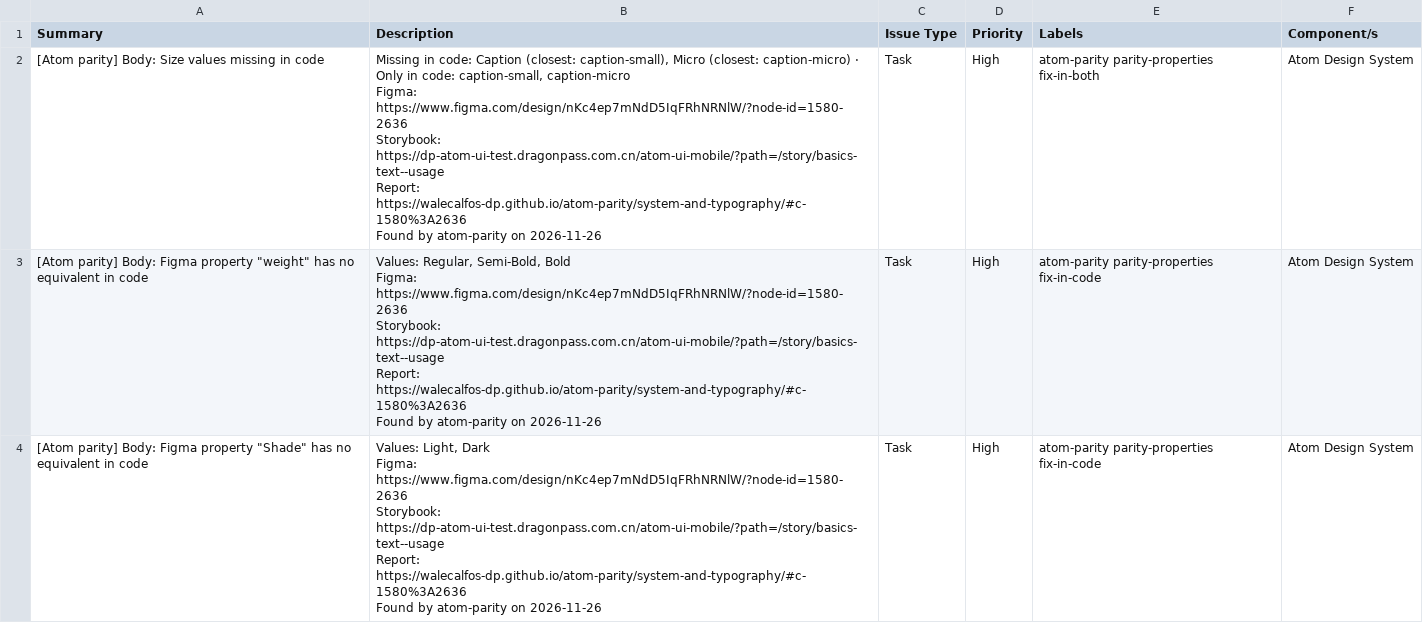
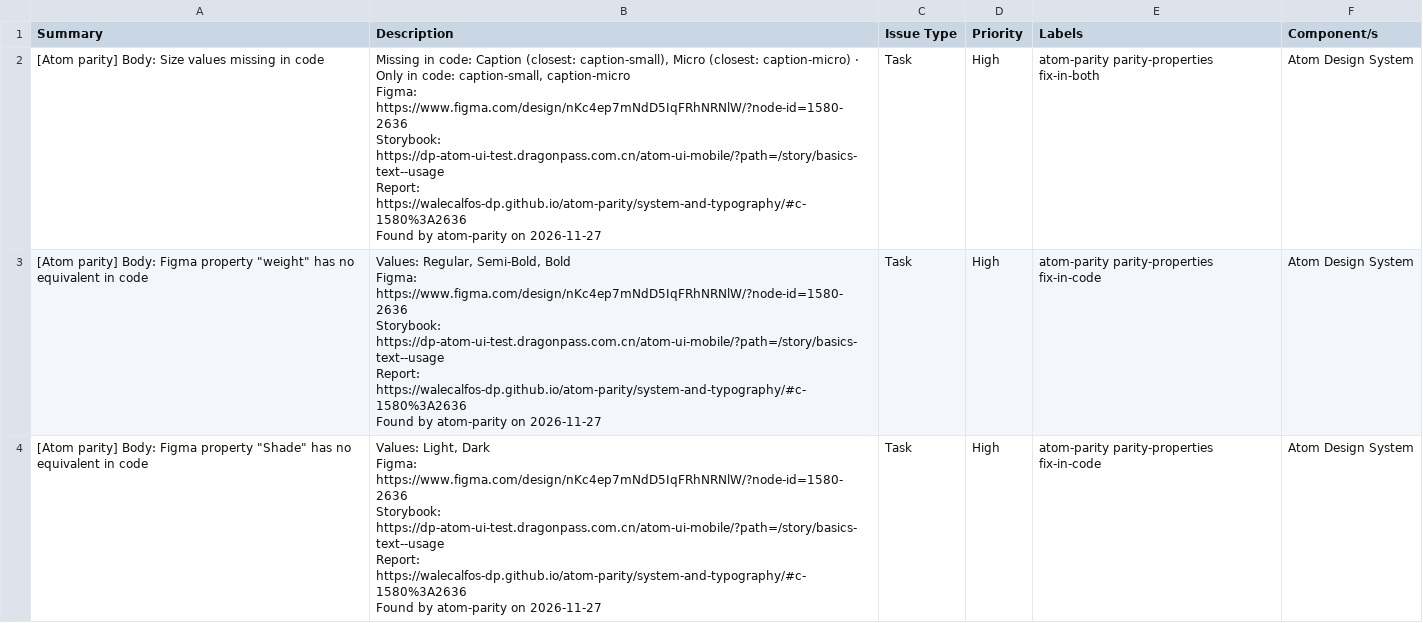
Before and after one commit to WaleCalfos-dp/atom-parity, a CSV file: system-and-typography/issues-code.csv, drawn as a sheet; only a part is shown; the diff covers the shown part only.

```diff
--- a/system-and-typography/issues-code.csv
+++ b/system-and-typography/issues-code.csv
@@ -1,22 +1,22 @@
 "Summary","Description","Issue Type","Priority","Labels","Component/s"
-"[Atom parity] Body: Size values missing in code","Missing in code: Caption (closest: caption-small), Micro (closest: caption-micro) · Only in code: caption-small, caption-micro
-
-Figma: https://www.figma.com/design/nKc4ep7mNdD5IqFRhNRNlW/?node-id=1580-2636
-Storybook: https://dp-atom-ui-test.dragonpass.com.cn/atom-ui-mobile/?path=/story/basics-text--usage
-Report: https://walecalfos-dp.github.io/atom-parity/system-and-typography/#c-1580%3A2636
-
-Found by atom-parity on 2026-11-26","Task","High","atom-parity parity-properties fix-in-both","Atom Design System"
-"[Atom parity] Body: Figma property ""weight"" has no equivalent in code","Values: Regular, Semi-Bold, Bold
-
-Figma: https://www.figma.com/design/nKc4ep7mNdD5IqFRhNRNlW/?node-id=1580-2636
-Storybook: https://dp-atom-ui-test.dragonpass.com.cn/atom-ui-mobile/?path=/story/basics-text--usage
-Report: https://walecalfos-dp.github.io/atom-parity/system-and-typography/#c-1580%3A2636
-
-Found by atom-parity on 2026-11-26","Task","High","atom-parity parity-properties fix-in-code","Atom Design System"
-"[Atom parity] Body: Figma property ""Shade"" has no equivalent in code","Values: Light, Dark
-
-Figma: https://www.figma.com/design/nKc4ep7mNdD5IqFRhNRNlW/?node-id=1580-2636
-Storybook: https://dp-atom-ui-test.dragonpass.com.cn/atom-ui-mobile/?path=/story/basics-text--usage
-Report: https://walecalfos-dp.github.io/atom-parity/system-and-typography/#c-1580%3A2636
-
-Found by atom-parity on 2026-11-26","Task","High","atom-parity parity-properties fix-in-code","Atom Design System"
+"[Atom parity] Body: Size values missing in code","Missing in code: Caption (closest: caption-small), Micro (closest: caption-micro) · Only in code: caption-small, caption-micro
+
+Figma: https://www.figma.com/design/nKc4ep7mNdD5IqFRhNRNlW/?node-id=1580-2636
+Storybook: https://dp-atom-ui-test.dragonpass.com.cn/atom-ui-mobile/?path=/story/basics-text--usage
+Report: https://walecalfos-dp.github.io/atom-parity/system-and-typography/#c-1580%3A2636
+
+Found by atom-parity on 2026-11-27","Task","High","atom-parity parity-properties fix-in-both","Atom Design System"
+"[Atom parity] Body: Figma property ""weight"" has no equivalent in code","Values: Regular, Semi-Bold, Bold
+
+Figma: https://www.figma.com/design/nKc4ep7mNdD5IqFRhNRNlW/?node-id=1580-2636
+Storybook: https://dp-atom-ui-test.dragonpass.com.cn/atom-ui-mobile/?path=/story/basics-text--usage
+Report: https://walecalfos-dp.github.io/atom-parity/system-and-typography/#c-1580%3A2636
+
+Found by atom-parity on 2026-11-27","Task","High","atom-parity parity-properties fix-in-code","Atom Design System"
+"[Atom parity] Body: Figma property ""Shade"" has no equivalent in code","Values: Light, Dark
+
+Figma: https://www.figma.com/design/nKc4ep7mNdD5IqFRhNRNlW/?node-id=1580-2636
+Storybook: https://dp-atom-ui-test.dragonpass.com.cn/atom-ui-mobile/?path=/story/basics-text--usage
+Report: https://walecalfos-dp.github.io/atom-parity/system-and-typography/#c-1580%3A2636
+
+Found by atom-parity on 2026-11-27","Task","High","atom-parity parity-properties fix-in-code","Atom Design System"
```
Also changed, not shown: 3 edited cells elsewhere in this file, data-display/issues-code.csv, data-display/issues-figma.csv, 44 other files.
